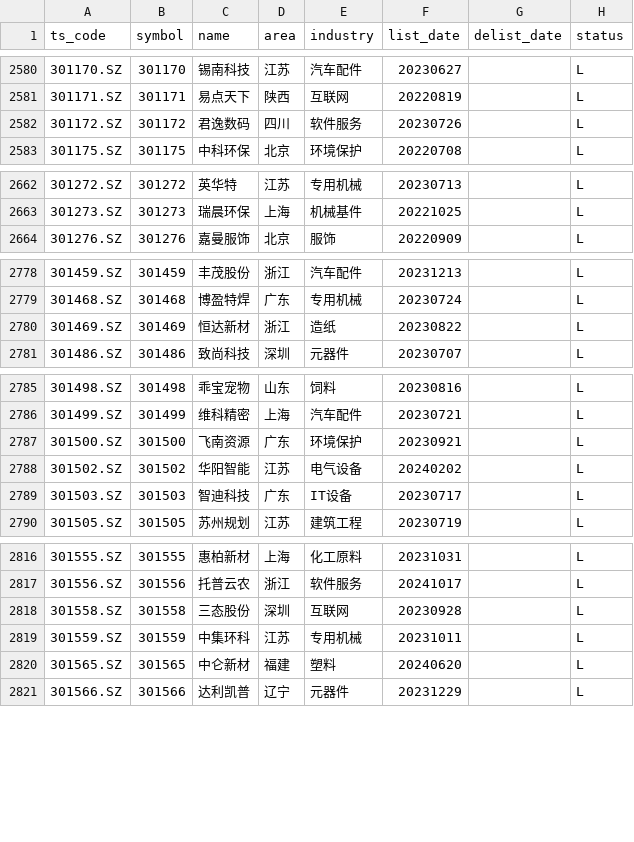
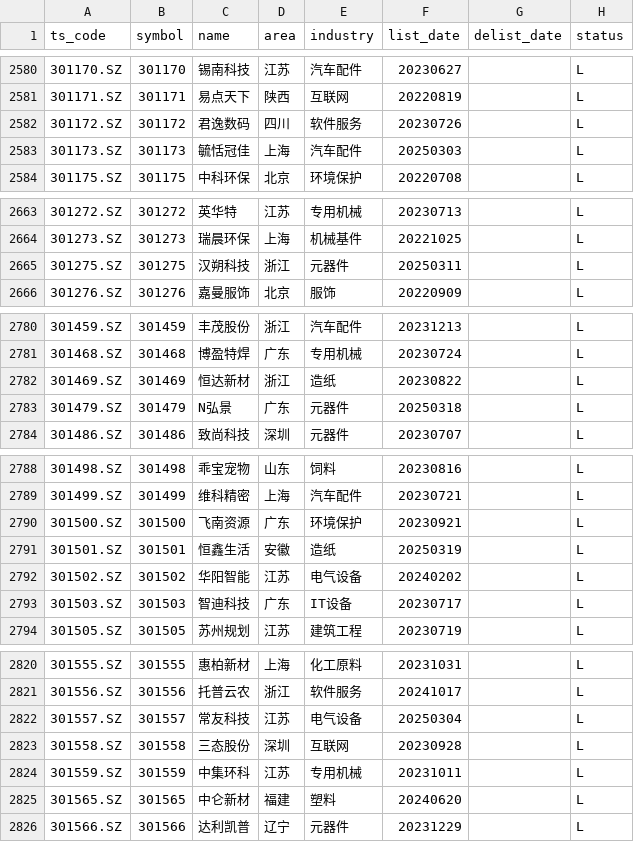
Before and after one commit to AFAN-LIFE/macropage, a CSV file: data/stock_basic.csv, drawn as a sheet; only a part is shown, gaps mark what is left out; the diff covers the shown part only; the diff names each change by its address in the sheet, - before the commit and + after, or states it on an @@ line.

```diff
--- a/data/stock_basic.csv
+++ b/data/stock_basic.csv
+row 2583: 301173.SZ | 301173 | 毓恬冠佳 | 上海 | 汽车配件 | 20250303 |  | L
+row 2665: 301275.SZ | 301275 | 汉朔科技 | 浙江 | 元器件 | 20250311 |  | L
+row 2783: 301479.SZ | 301479 | N弘景 | 广东 | 元器件 | 20250318 |  | L
+row 2791: 301501.SZ | 301501 | 恒鑫生活 | 安徽 | 造纸 | 20250319 |  | L
+row 2822: 301557.SZ | 301557 | 常友科技 | 江苏 | 电气设备 | 20250304 |  | L
```
Also changed, not shown: 5 added rows, 3 removed rows and 12 edited cells elsewhere in this file, data/global_index.csv, data/tf_continuous.csv, 2 other files.
